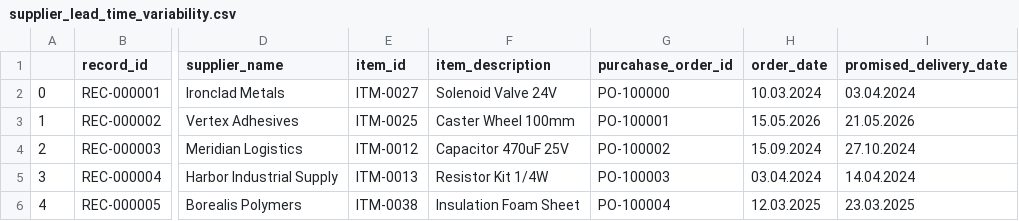
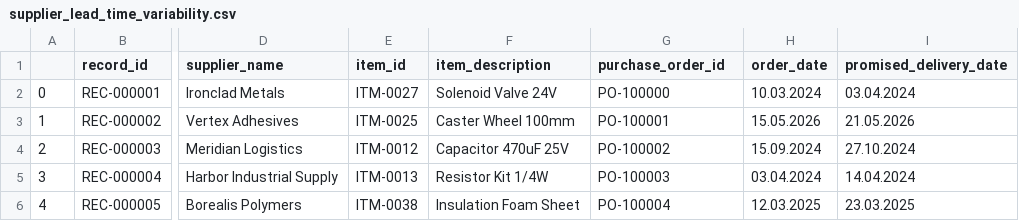
Before and after one commit to mudarshullar2/annona-index, a CSV file: data-source/supplier_lead_time_variability.csv, drawn as a sheet; only a part is shown, gaps mark what is left out; the diff names each change by its address in the sheet, - before the commit and + after, or states it on an @@ line.

Commit message:
rename data source

```diff
--- a/data-source/supplier_lead_time_variability.csv
+++ b/data-source/supplier_lead_time_variability.csv
-G1: purcahase_order_id
+G1: purchase_order_id
```
